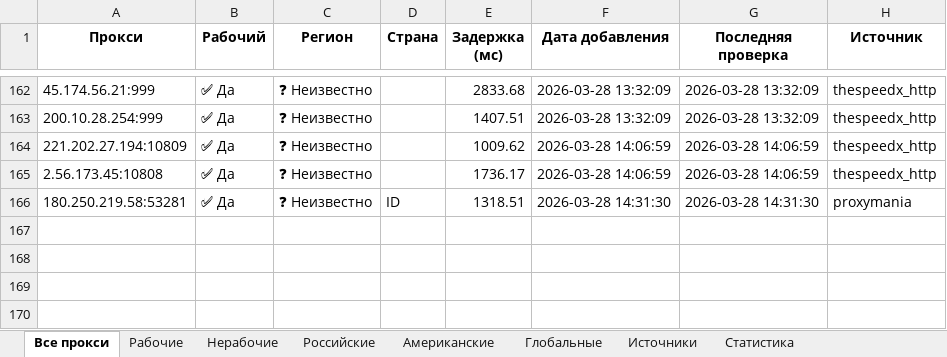
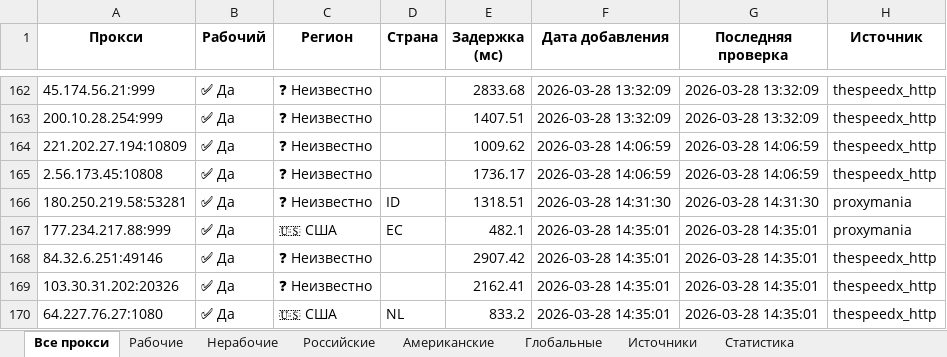
Before and after one commit to Ganjo1st/Proctor, an Excel workbook: reports/proxy_report.xlsx, sheet Все прокси, drawn as a sheet; only a part is shown, gaps mark what is left out; values as stored, in another font and other column widths than the file's, no borders; the diff names each change by its address in the sheet, - before the commit and + after, or states it on an @@ line.

```diff
--- a/reports/proxy_report.xlsx (sheet Все прокси)
+++ b/reports/proxy_report.xlsx (sheet Все прокси)
+row 167: 177.234.217.88:999 | ✅ Да | 🇺🇸 США | EC | 482.1 | 2026-03-28 14:35:01 | 2026-03-28 14:35:01 | proxymania
+row 168: 84.32.6.251:49146 | ✅ Да | ❓ Неизвестно |  | 2907.42 | 2026-03-28 14:35:01 | 2026-03-28 14:35:01 | thespeedx_http
+row 169: 103.30.31.202:20326 | ✅ Да | ❓ Неизвестно |  | 2162.41 | 2026-03-28 14:35:01 | 2026-03-28 14:35:01 | thespeedx_http
+row 170: 64.227.76.27:1080 | ✅ Да | 🇺🇸 США | NL | 833.2 | 2026-03-28 14:35:01 | 2026-03-28 14:35:01 | thespeedx_http
```
Also changed, not shown: sheet Рабочие, sheet Американские, sheet Источники, sheet Статистика.
